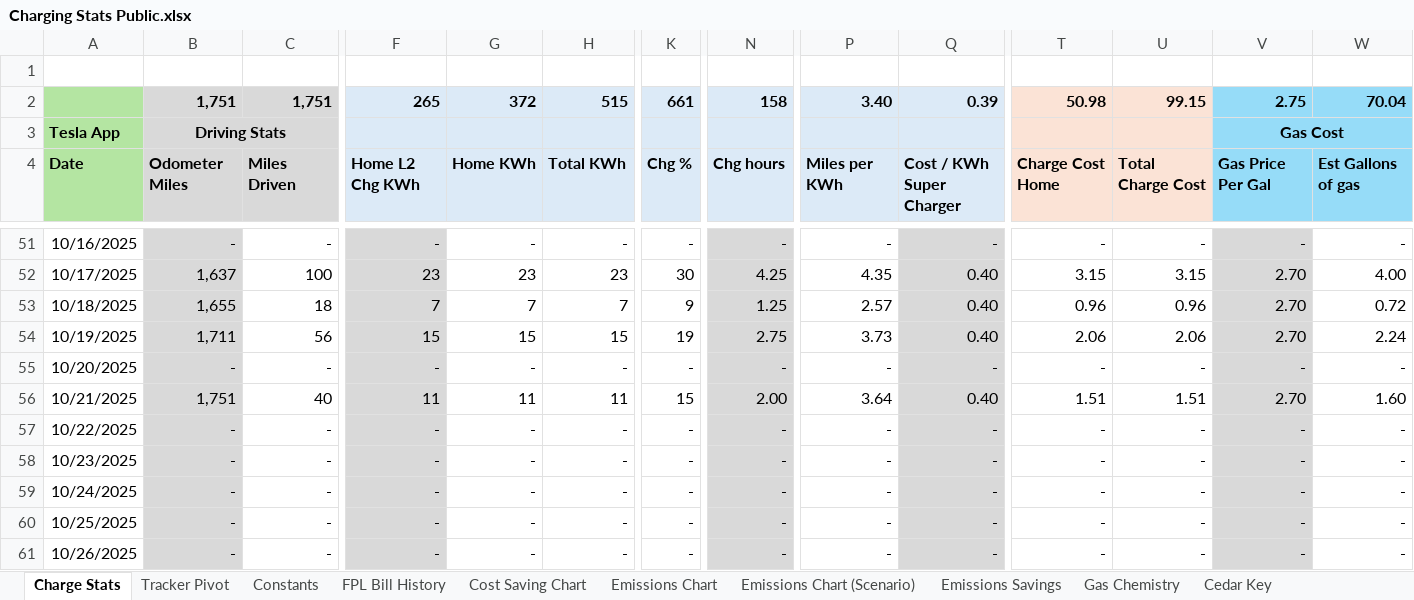
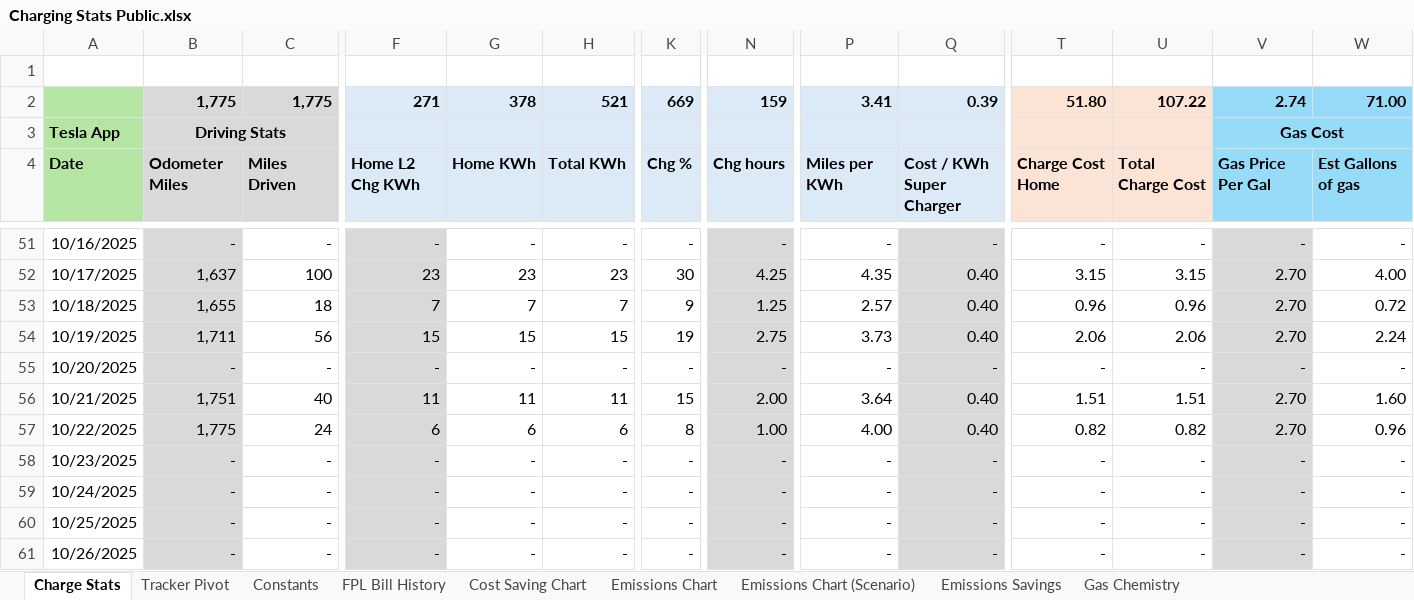
Before and after one commit to khizer713/ev-ice-cost-environmental-comparison, an Excel workbook: Charging Stats Public.xlsx, sheet Charge Stats, drawn as a sheet; only a part is shown, gaps mark what is left out; values as stored, in another font and other column widths than the file's, no borders; conditional formats not drawn; removed rows and columns are numbered as before the commit, all else as after; rows hold the shown columns only; the diff covers the shown part only; the diff names each change by its address in the sheet, - before the commit and + after, or states it on an @@ line.

```diff
--- a/Charging Stats Public.xlsx (sheet Charge Stats)
+++ b/Charging Stats Public.xlsx (sheet Charge Stats)
-sheet tab: Cedar Key
-row 2:  | 1,751 | 1,751 | 265 | 372 | 515 | 661 | 158 | 3.40 | 0.39 | 50.98 | 99.15 | 2.75 | 70.04
+row 2:  | 1,775 | 1,775 | 271 | 378 | 521 | 669 | 159 | 3.41 | 0.39 | 51.80 | 107.22 | 2.74 | 71.00
-B57: -
+B57: 1,775
-C57: -
+C57: 24
-F57: -
+F57: 6
-G57: -
+G57: 6
-H57: -
+H57: 6
-K57: -
+K57: 8
-N57: -
+N57: 1.00
-P57: -
+P57: 4.00
-Q57: -
+Q57: 0.40
-T57: -
+T57: 0.82
-U57: -
+U57: 0.82
-V57: -
+V57: 2.70
-W57: -
+W57: 0.96
```
Also changed, not shown: 29 edited cells elsewhere in this sheet, sheet Emissions Chart, sheet Emissions Savings, sheet Cost Saving Chart, sheet Tracker Pivot, sheet Constants, sheet FPL Bill History, 1 more sheet, other sheet tabs, formulas that keep their value, charts or pictures.
